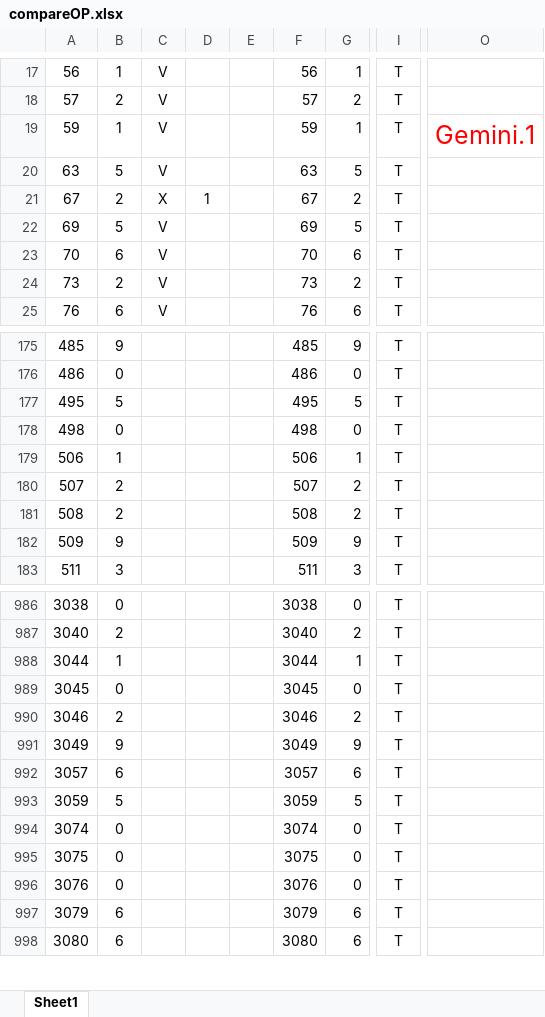
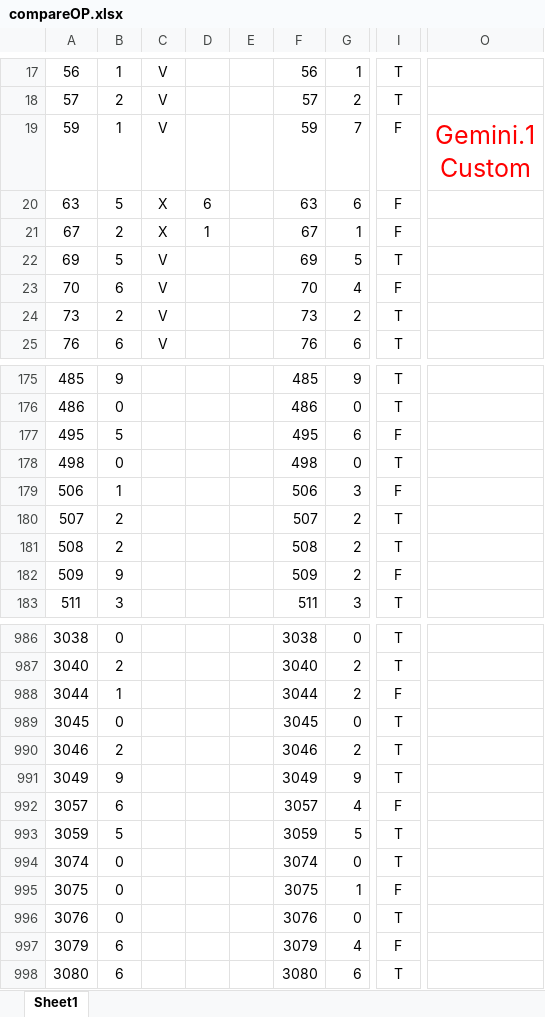
Before and after one commit to Jackxeid/Traffic-Sign-Recognition---ESP32-S3, an Excel workbook: compareOP.xlsx, sheet Sheet1, drawn as a sheet; only a part is shown, gaps mark what is left out; values as stored, in another font and other column widths than the file's, no borders; charts and pictures and conditional formats not drawn; ↵ is a line break in a cell; the diff covers the shown part only; the diff names each change by its address in the sheet, - before the commit and + after, or states it on an @@ line.

```diff
--- a/compareOP.xlsx (sheet Sheet1)
+++ b/compareOP.xlsx (sheet Sheet1)
-G19: 1
+G19: 7
-I19:I21: T
+I19:I21: F
-O19: Gemini.1
+O19: Gemini.1 ↵ Custom
-C20: V
+C20: X
-D20: (empty)
+D20: 6
-G20: 5
+G20: 6
-G21: 2
+G21: 1
-G23: 6
+G23: 4
-I23: T
+I23: F
-G177: 5
+G177: 6
-I177: T
+I177: F
-G179: 1
+G179: 3
-I179: T
+I179: F
-G182: 9
+G182: 2
-I182: T
+I182: F
-G988: 1
+G988: 2
-I988: T
+I988: F
-G992: 6
+G992: 4
-I992: T
+I992: F
-G995: 0
+G995: 1
-I995: T
+I995: F
-G997: 6
+G997: 4
-I997: T
+I997: F
```
Also changed, not shown: 109 edited cells elsewhere in this sheet, 18 other files.
